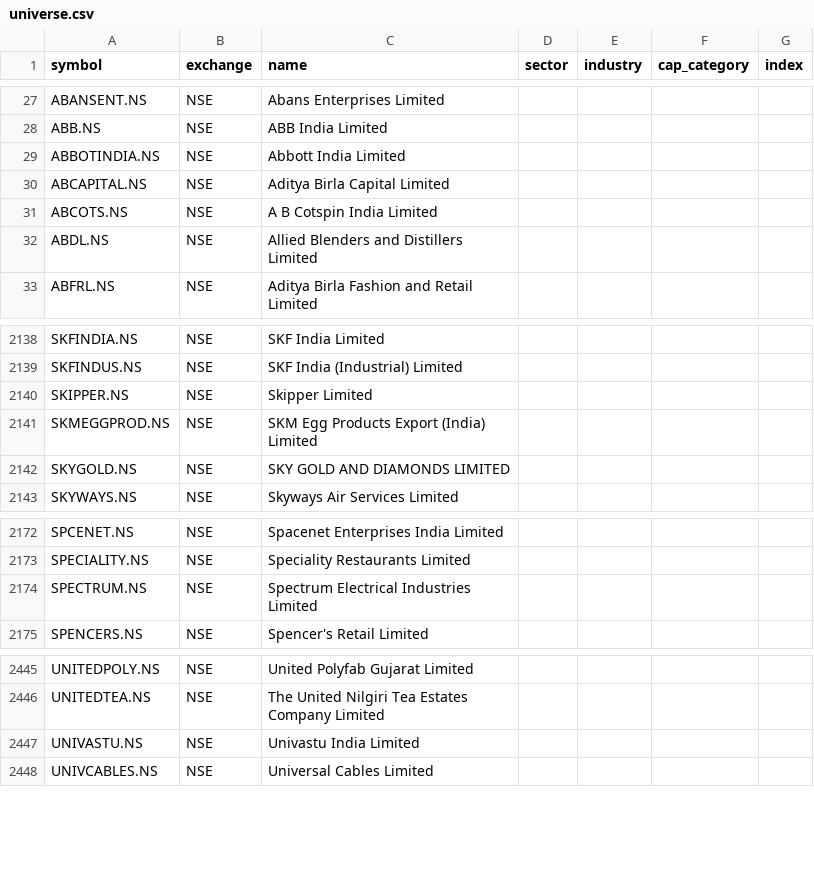
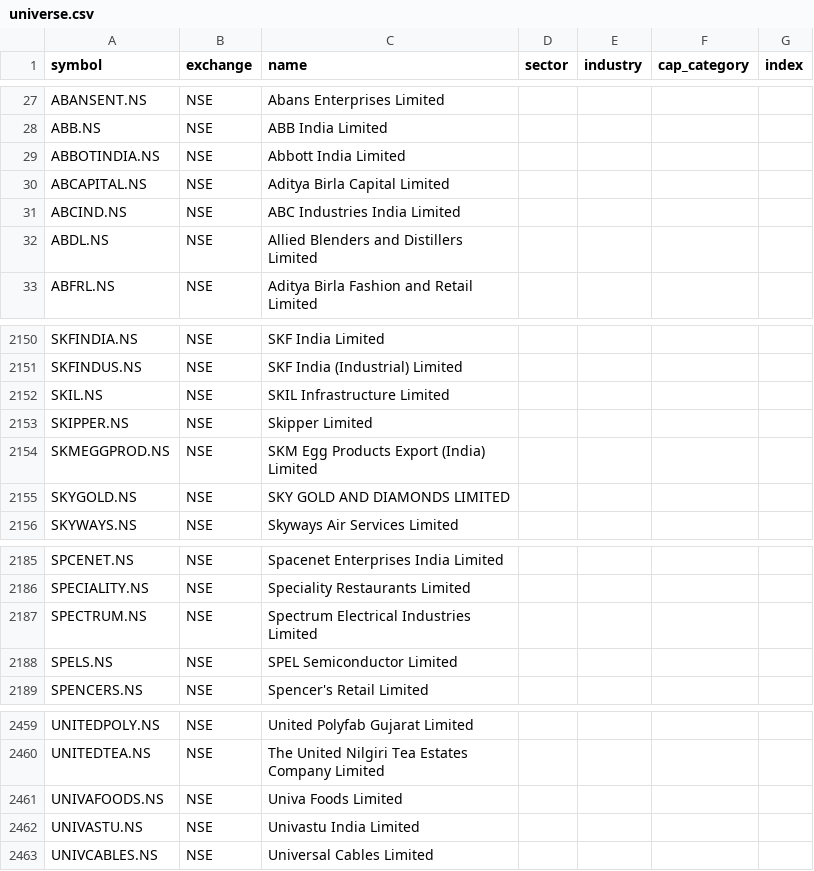
Before and after one commit to djjay0786-tech/Stocksob-fvg-telegram-scanner, a CSV file: universe.csv, drawn as a sheet; only a part is shown, gaps mark what is left out; the diff covers the shown part only.

```diff
--- a/universe.csv
+++ b/universe.csv
@@ -30,3 +30,3 @@ ABBOTINDIA.NS,NSE,Abbott India Limited,,,,
 ABCAPITAL.NS,NSE,Aditya Birla Capital Limited,,,,
-ABCOTS.NS,NSE,A B Cotspin India Limited,,,,
+ABCIND.NS,NSE,ABC Industries India Limited,,,,
 ABDL.NS,NSE,Allied Blenders and Distillers Limited,,,,
@@ -2139,2 +2151,3 @@ SKFINDIA.NS,NSE,SKF India Limited,,,,
 SKFINDUS.NS,NSE,SKF India (Industrial) Limited,,,,
+SKIL.NS,NSE,SKIL Infrastructure Limited,,,,
 SKIPPER.NS,NSE,Skipper Limited,,,,
@@ -2174,2 +2187,3 @@ SPECIALITY.NS,NSE,Speciality Restaurants Limited,,,,
 SPECTRUM.NS,NSE,Spectrum Electrical Industries Limited,,,,
+SPELS.NS,NSE,SPEL Semiconductor Limited,,,,
 SPENCERS.NS,NSE,Spencer's Retail Limited,,,,
@@ -2446,2 +2460,3 @@ UNITEDPOLY.NS,NSE,United Polyfab Gujarat Limited,,,,
 UNITEDTEA.NS,NSE,The United Nilgiri Tea Estates Company Limited,,,,
+UNIVAFOODS.NS,NSE,Univa Foods Limited,,,,
 UNIVASTU.NS,NSE,Univastu India Limited,,,,
```
Also changed, not shown: 12 added rows elsewhere in this file.
